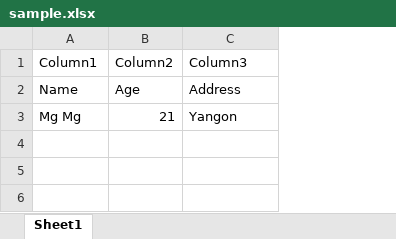
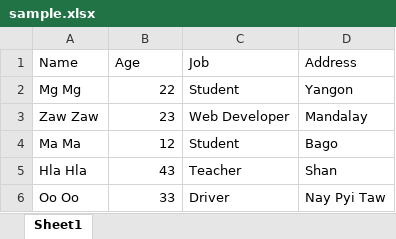
Before and after one commit to YM4528/PHP_TRAINING_TUTO, an Excel workbook: tutorials/tutorial_05/sample.xlsx, sheet Sheet1, drawn as a sheet; values as stored, in another font and other column widths than the file's, no borders; table styles not drawn; removed rows and columns are numbered as before the commit, all else as after; the diff names each change by its address in the sheet, - before the commit and + after, or states it on an @@ line.

```diff
--- a/tutorials/tutorial_05/sample.xlsx (sheet Sheet1)
+++ b/tutorials/tutorial_05/sample.xlsx (sheet Sheet1)
+column C (Job), row 2: Student
-row 1: Column1 | Column2 | Column3
-B2 (Age): 21
+B2 (Age): 22
+row 3: Zaw Zaw | 23 | Web Developer | Mandalay
+row 4: Ma Ma | 12 | Student | Bago
+row 5: Hla Hla | 43 | Teacher | Shan
+row 6: Oo Oo | 33 | Driver | Nay Pyi Taw
```
Also changed, not shown: 9 other files.
